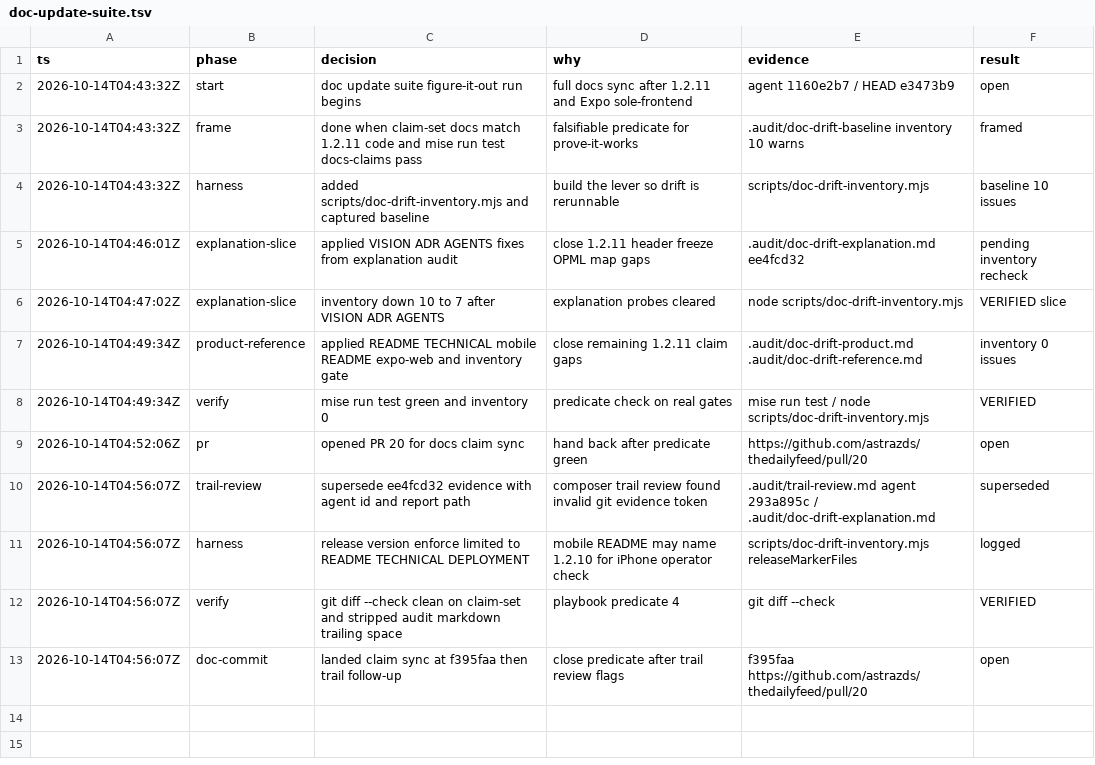
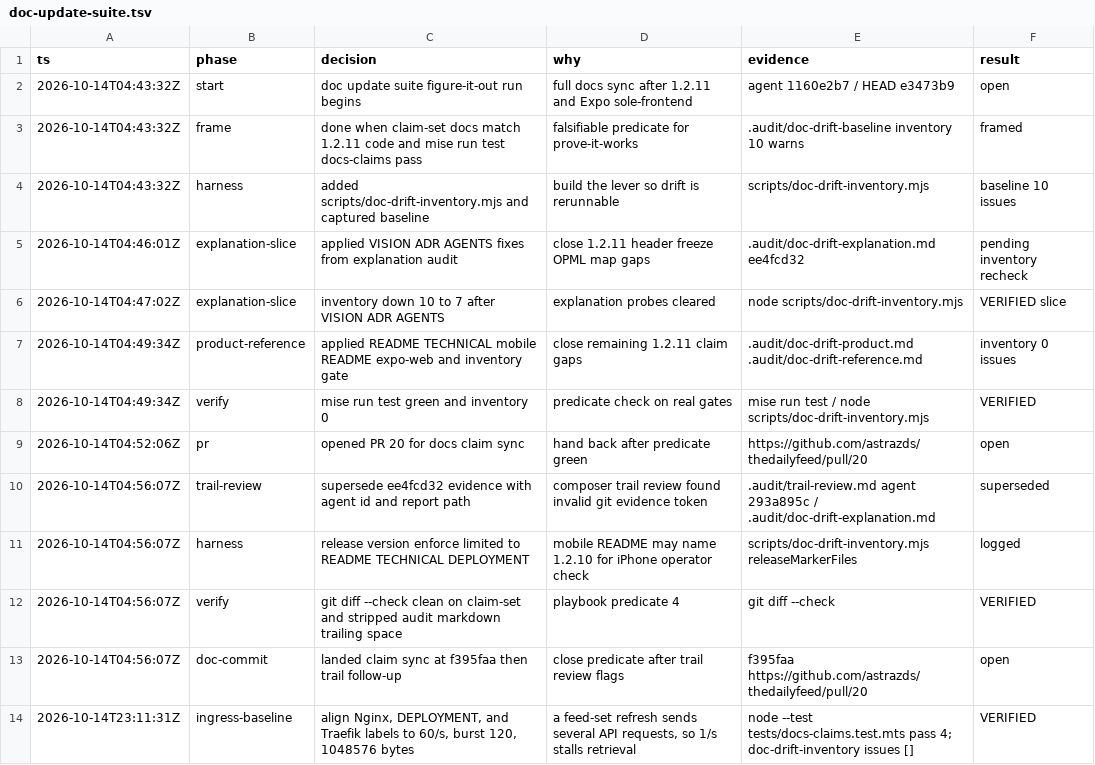
Before and after one commit to astrazds/thedailyfeed, a TSV file: .audit/doc-update-suite.tsv, drawn as a sheet; the diff names each change by its address in the sheet, - before the commit and + after, or states it on an @@ line.

```diff
--- a/.audit/doc-update-suite.tsv
+++ b/.audit/doc-update-suite.tsv
+row 14: 2026-10-14T23:11:31Z | ingress-baseline | align Nginx, DEPLOYMENT, and Traefik labels to 60/s, burst 120, 1048576 bytes | a feed-set refresh sends several API requests, so 1/s stalls retrieval | node --test tests/docs-claims.test.mts pass 4; doc-drift-inventory issues [] | VERIFIED
```
Also changed, not shown: 7 other files.
